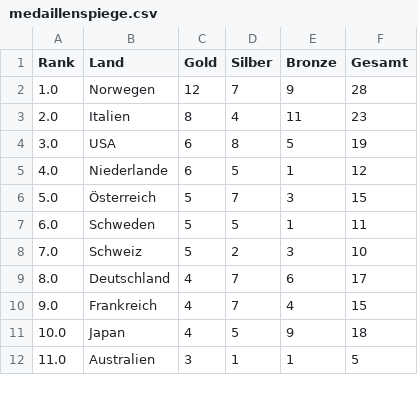
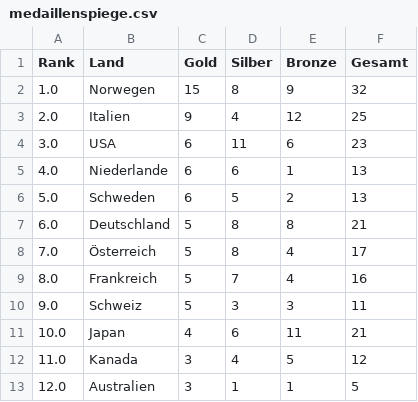
Before and after one commit to kernbeisser/medaillen, a CSV file: medaillenspiege.csv, drawn as a sheet; only a part is shown; the diff covers the shown part only.

```diff
--- a/medaillenspiege.csv
+++ b/medaillenspiege.csv
@@ -1,12 +1,13 @@
 Rank,Land,Gold,Silber,Bronze,Gesamt
-1.0,Norwegen,12,7,9,28
-2.0,Italien,8,4,11,23
-3.0,USA,6,8,5,19
-4.0,Niederlande,6,5,1,12
-5.0,Österreich,5,7,3,15
-6.0,Schweden,5,5,1,11
-7.0,Schweiz,5,2,3,10
-8.0,Deutschland,4,7,6,17
-9.0,Frankreich,4,7,4,15
-10.0,Japan,4,5,9,18
-11.0,Australien,3,1,1,5
+1.0,Norwegen,15,8,9,32
+2.0,Italien,9,4,12,25
+3.0,USA,6,11,6,23
+4.0,Niederlande,6,6,1,13
+5.0,Schweden,6,5,2,13
+6.0,Deutschland,5,8,8,21
+7.0,Österreich,5,8,4,17
+8.0,Frankreich,5,7,4,16
+9.0,Schweiz,5,3,3,11
+10.0,Japan,4,6,11,21
+11.0,Kanada,3,4,5,12
+12.0,Australien,3,1,1,5
```
Also changed, not shown: 1 added row, 2 removed rows and 5 edited cells elsewhere in this file, 1 other file.
